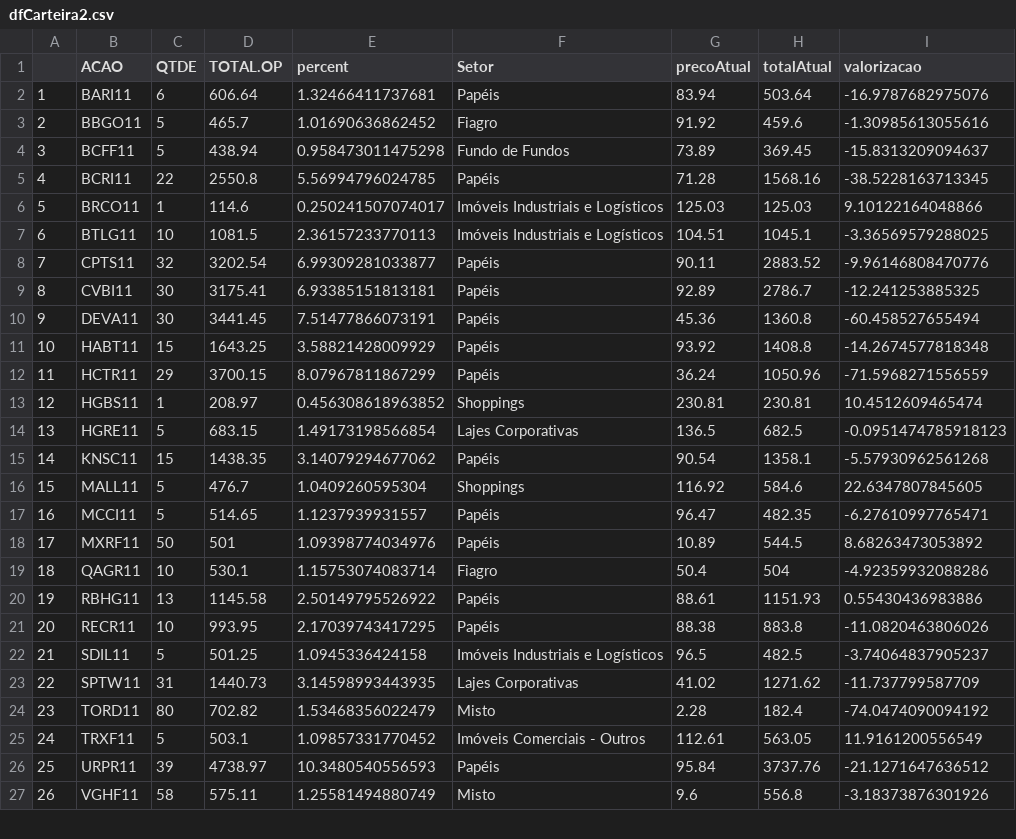
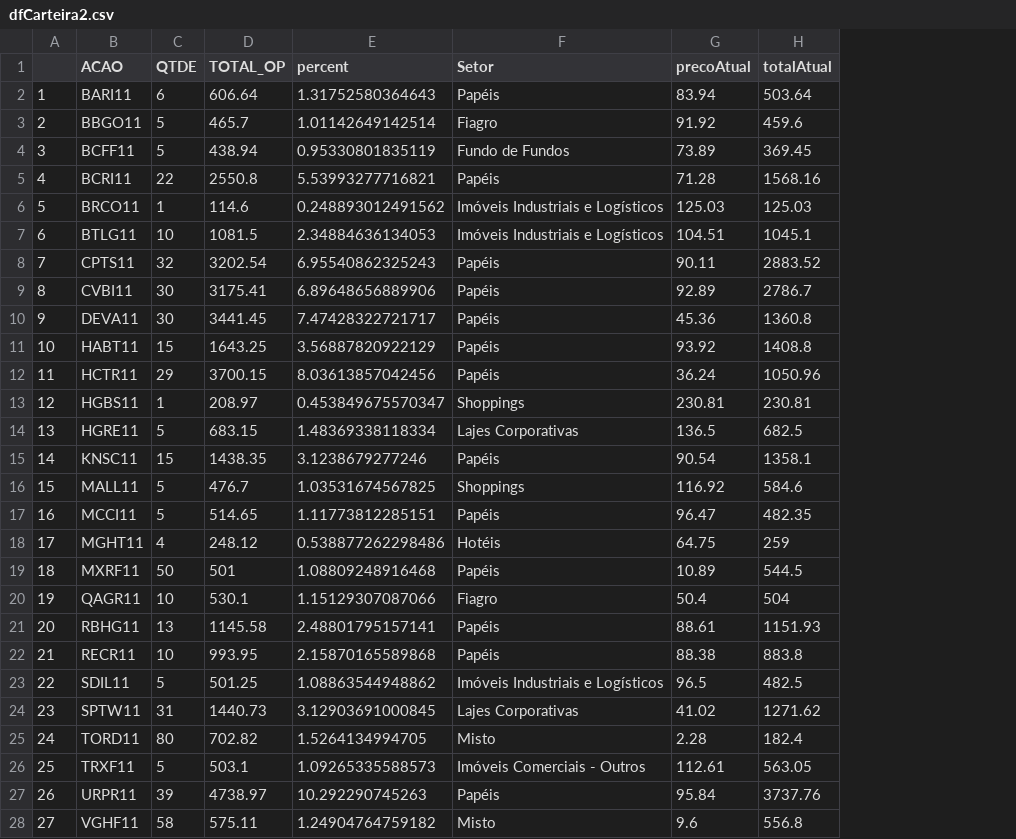
Before and after one commit to bstk0/projetosR, a CSV file: dfCarteira2.csv, drawn as a sheet; only a part is shown; removed rows and columns are numbered as before the commit, all else as after; the diff covers the shown part only; the diff names each change by its address in the sheet, - before the commit and + after, or states it on an @@ line.

```diff
--- a/dfCarteira2.csv
+++ b/dfCarteira2.csv
-column I (valorizacao), rows 2-27: -16.9787682975076 | -1.30985613055616 | -15.8313209094637 | -38.5228163713345 | 9.10122164048866 | -3.36569579288025 | -9.96146808470776 | -12.241253885325 | -60.458527655494 | -14.2674577818348 | -71.5968271556559 | 10.4512609465474 | -0.0951474785918123 | -5.57930962561268 | 22.6347807845605 | -6.27610997765471 | 8.68263473053892 | -4.92359932088286 | 0.55430436983886 | -11.0820463806026 | -3.74064837905237 | -11.737799587709 | -74.0474090094192 | 11.9161200556549 | -21.1271647636512 | -3.18373876301926
-D1: TOTAL.OP
+D1: TOTAL_OP
-E2 (percent): 1.32466411737681
+E2 (percent): 1.31752580364643
-E3 (percent): 1.01690636862452
+E3 (percent): 1.01142649142514
-E4 (percent): 0.958473011475298
+E4 (percent): 0.95330801835119
-E5 (percent): 5.56994796024785
+E5 (percent): 5.53993277716821
-E6 (percent): 0.250241507074017
+E6 (percent): 0.248893012491562
-E7 (percent): 2.36157233770113
+E7 (percent): 2.34884636134053
-E8 (percent): 6.99309281033877
+E8 (percent): 6.95540862325243
-E9 (percent): 6.93385151813181
+E9 (percent): 6.89648656889906
-E10 (percent): 7.51477866073191
+E10 (percent): 7.47428322721717
-E11 (percent): 3.58821428009929
+E11 (percent): 3.56887820922129
-E12 (percent): 8.07967811867299
+E12 (percent): 8.03613857042456
-E13 (percent): 0.456308618963852
+E13 (percent): 0.453849675570347
-E14 (percent): 1.49173198566854
+E14 (percent): 1.48369338118334
-E15 (percent): 3.14079294677062
+E15 (percent): 3.1238679277246
-E16 (percent): 1.0409260595304
+E16 (percent): 1.03531674567825
-E17 (percent): 1.1237939931557
+E17 (percent): 1.11773812285151
+row 18: 17 | MGHT11 | 4 | 248.12 | 0.538877262298486 | Hotéis | 64.75 | 259
@@ column A renumbered from row 19 down @@
-E19 (percent): 1.09398774034976
+E19 (percent): 1.08809248916468
-E20 (percent): 1.15753074083714
+E20 (percent): 1.15129307087066
-E21 (percent): 2.50149795526922
+E21 (percent): 2.48801795157141
-E22 (percent): 2.17039743417295
+E22 (percent): 2.15870165589868
-E23 (percent): 1.0945336424158
+E23 (percent): 1.08863544948862
-E24 (percent): 3.14598993443935
+E24 (percent): 3.12903691000845
-E25 (percent): 1.53468356022479
+E25 (percent): 1.5264134994705
-E26 (percent): 1.09857331770452
+E26 (percent): 1.09265335588573
-E27 (percent): 10.3480540556593
+E27 (percent): 10.292290745263
-E28 (percent): 1.25581494880749
+E28 (percent): 1.24904764759182
```
Also changed, not shown: 8 edited cells elsewhere in this file, 2 other files.
